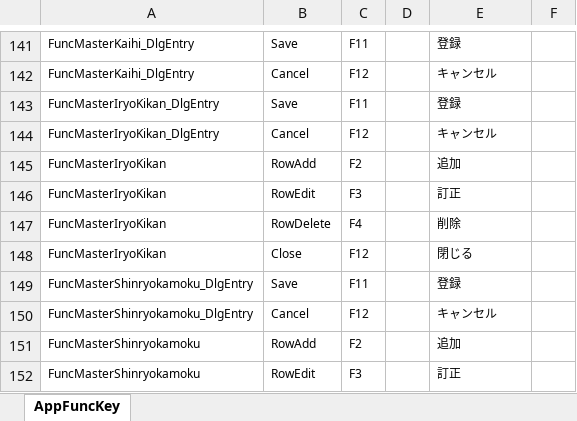
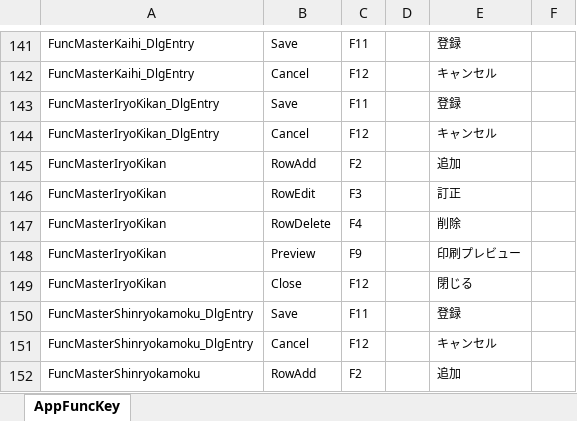
Before and after one commit to ymgsoft-tada/FMKaiin, an Excel workbook: _doc/AppFuncKey.xlsx, sheet AppFuncKey, drawn as a sheet; only a part is shown, gaps mark what is left out; the shorter side is filled out with more unchanged rows; values as stored, in another font and other column widths than the file's, no borders; the diff names each change by its address in the sheet, - before the commit and + after, or states it on an @@ line.

```diff
--- a/_doc/AppFuncKey.xlsx (sheet AppFuncKey)
+++ b/_doc/AppFuncKey.xlsx (sheet AppFuncKey)
+row 148: FuncMasterIryoKikan | Preview | F9 |  | 印刷プレビュー
```
Also changed, not shown: 10 other files.
